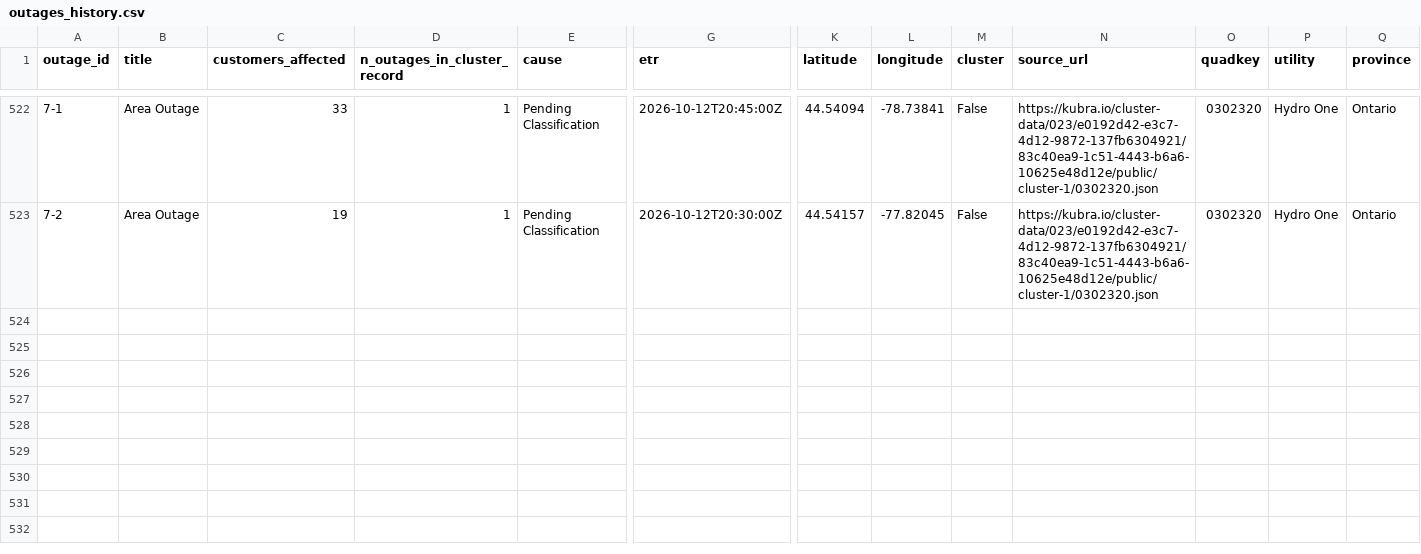
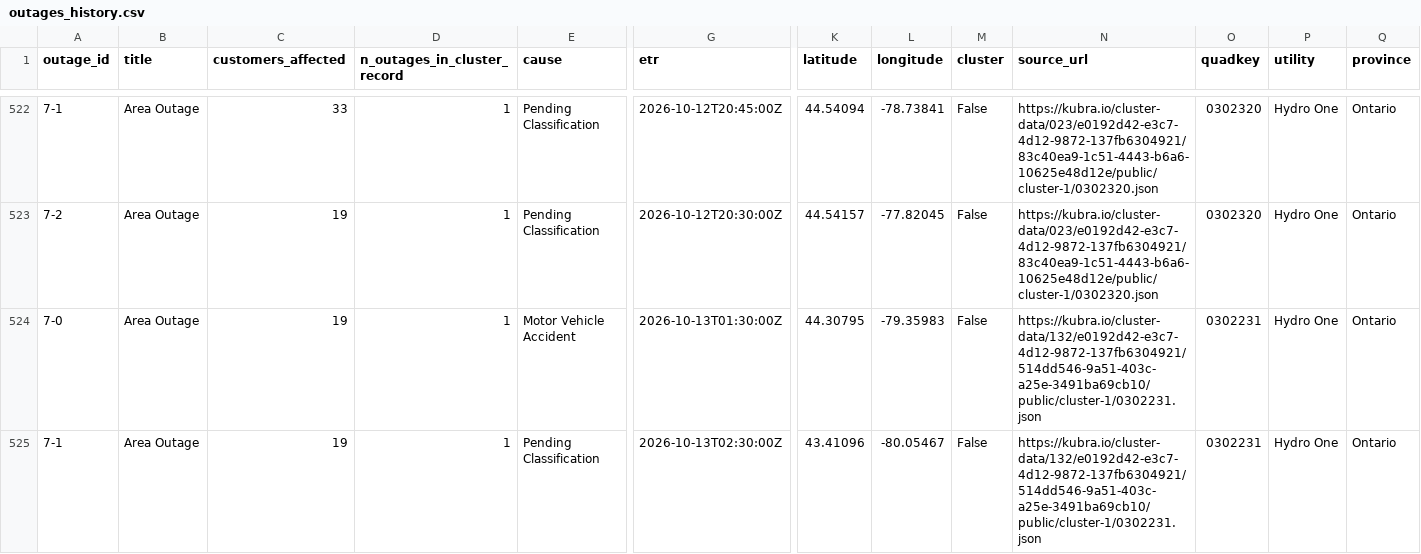
Before and after one commit to Nyu13/bc-hydro-vegetation-risk-demo-public, a CSV file: data/archives/hydro_one_outages/outages_history.csv, drawn as a sheet; only a part is shown, gaps mark what is left out; rows hold the shown columns only; the diff covers the shown part only; the diff names each change by its address in the sheet, - before the commit and + after, or states it on an @@ line.

```diff
--- a/data/archives/hydro_one_outages/outages_history.csv
+++ b/data/archives/hydro_one_outages/outages_history.csv
+row 524: 7-0 | Area Outage | 19 | 1 | Motor Vehicle Accident | 2026-10-13T01:30:00Z | 44.30795 | -79.35983 | False | https://kubra.io/cluster-data/132/e0192d42-e3c7-4d12-9872-137fb6304921/514dd546-9a51-403c-a25e-3491ba69cb10/public/cluster-1/0302231.json | 0302231 | Hydro One | Ontario
+row 525: 7-1 | Area Outage | 19 | 1 | Pending Classification | 2026-10-13T02:30:00Z | 43.41096 | -80.05467 | False | https://kubra.io/cluster-data/132/e0192d42-e3c7-4d12-9872-137fb6304921/514dd546-9a51-403c-a25e-3491ba69cb10/public/cluster-1/0302231.json | 0302231 | Hydro One | Ontario
```
Also changed, not shown: 5 added rows elsewhere in this file, data/archives/hydro_one_outages/archive_index.csv, data/archives/hydro_one_outages/latest/outages.csv, 7 other files.
